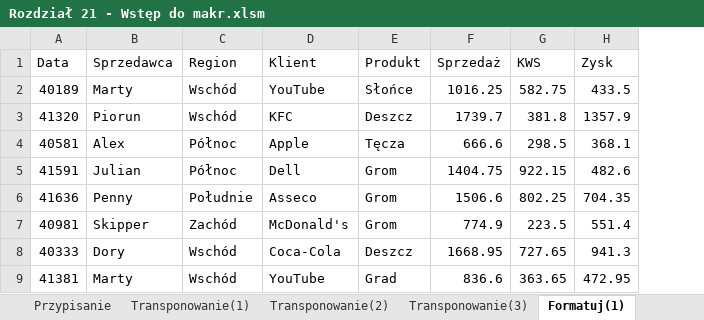
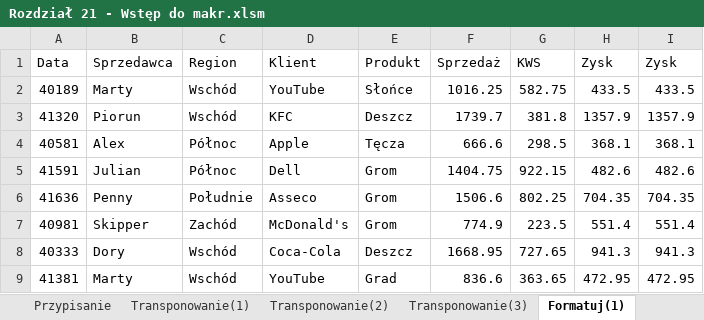
Before and after one commit to hubwied/learning-practice-path, an Excel workbook: excel/Pliki+Mistrz+Excela/początkowe/Rozdział 21 - Wstęp do makr.xlsm, sheet Formatuj(1), drawn as a sheet; values as stored, in another font and other column widths than the file's, no borders; the diff names each change by its address in the sheet, - before the commit and + after, or states it on an @@ line.

```diff
--- a/excel/Pliki+Mistrz+Excela/początkowe/Rozdział 21 - Wstęp do makr.xlsm (sheet Formatuj(1))
+++ b/excel/Pliki+Mistrz+Excela/początkowe/Rozdział 21 - Wstęp do makr.xlsm (sheet Formatuj(1))
+column I (Zysk), rows 2-9: 433.5 | 1357.9 | 368.1 | 482.6 | 704.35 | 551.4 | 941.3 | 472.95
```
Also changed, not shown: sheet Transponowanie(1), sheet Przypisanie, sheet M1, sheet Formatuj(3), sheet Formatuj(2), charts or pictures, 1 other file.
